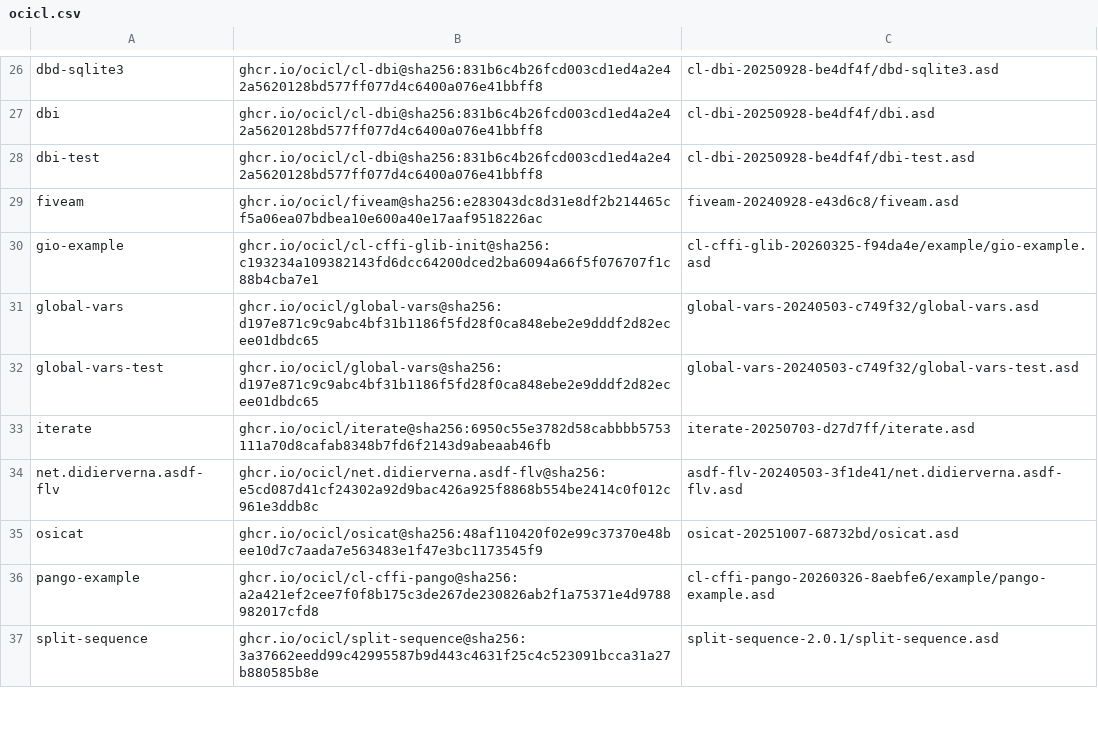
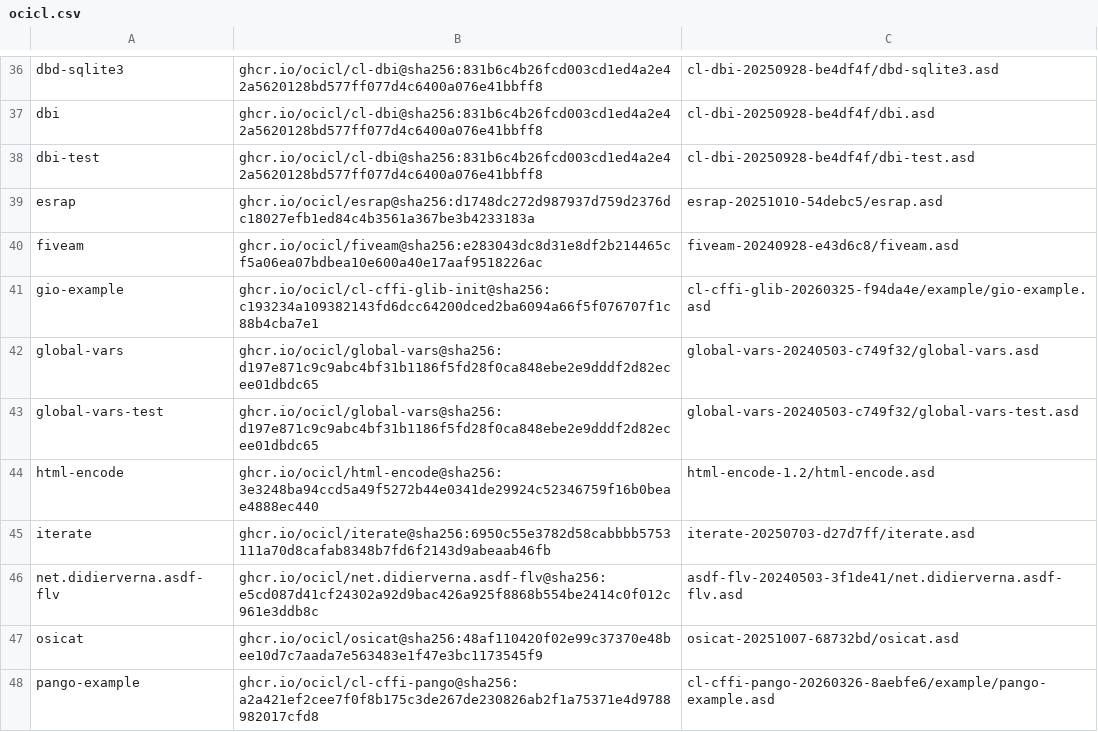
Before and after one commit to logoraz/aoforce, a CSV file: ocicl.csv, drawn as a sheet; only a part is shown, gaps mark what is left out; the shorter side is filled out with more unchanged rows; the diff covers the shown part only; the diff names each change by its address in the sheet, - before the commit and + after, or states it on an @@ line.

```diff
--- a/ocicl.csv
+++ b/ocicl.csv
+row 39: esrap | ghcr.io/ocicl/esrap@sha256:d1748dc272d987937d759d2376dc18027efb1ed84c4b3561a367be3b4233183a | esrap-20251010-54debc5/esrap.asd
+row 44: html-encode | ghcr.io/ocicl/html-encode@sha256:3e3248ba94ccd5a49f5272b44e0341de29924c52346759f16b0beae4888ec440 | html-encode-1.2/html-encode.asd
```
Also changed, not shown: 12 added rows elsewhere in this file, 8 other files.
